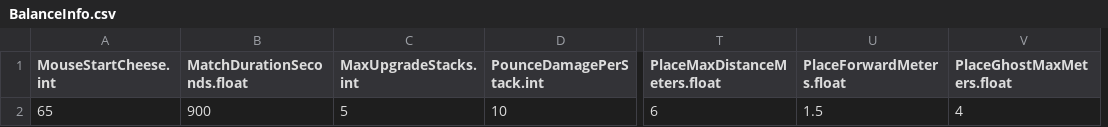
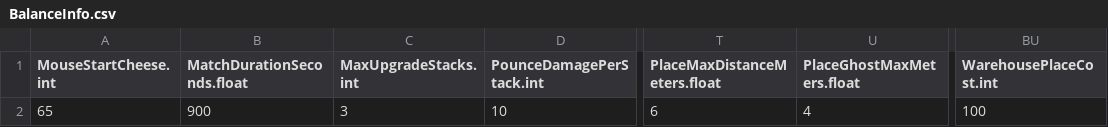
Before and after one commit to JeahanPark/The-Cheese-Thief-and-the-Cat, a CSV file: CTC/Assets/Resources/CSVInfo/BalanceInfo.csv, drawn as a sheet; only a part is shown, gaps mark what is left out; removed rows and columns are numbered as before the commit, all else as after; the diff names each change by its address in the sheet, - before the commit and + after, or states it on an @@ line.

```diff
--- a/CTC/Assets/Resources/CSVInfo/BalanceInfo.csv
+++ b/CTC/Assets/Resources/CSVInfo/BalanceInfo.csv
-column U (PlaceForwardMeters.float), row 2: 1.5
+column BU (WarehousePlaceCost.int), row 2: 100
-C2 (MaxUpgradeStacks.int): 5
+C2 (MaxUpgradeStacks.int): 3
```
Also changed, not shown: CTC/Assets/Resources/CSVInfo/TechInfo.csv, 13 other files.
